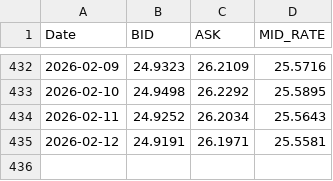
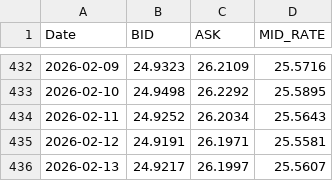
Before and after one commit to brendmung/usd-zwg-exchange-rate-analysis, a CSV file: sorted_usd_zig_rates.csv, drawn as a sheet; only a part is shown, gaps mark what is left out; the diff names each change by its address in the sheet, - before the commit and + after, or states it on an @@ line.

```diff
--- a/sorted_usd_zig_rates.csv
+++ b/sorted_usd_zig_rates.csv
+row 436: 2026-02-13 | 24.9217 | 26.1997 | 25.5607
```
Also changed, not shown: 1 other file.
